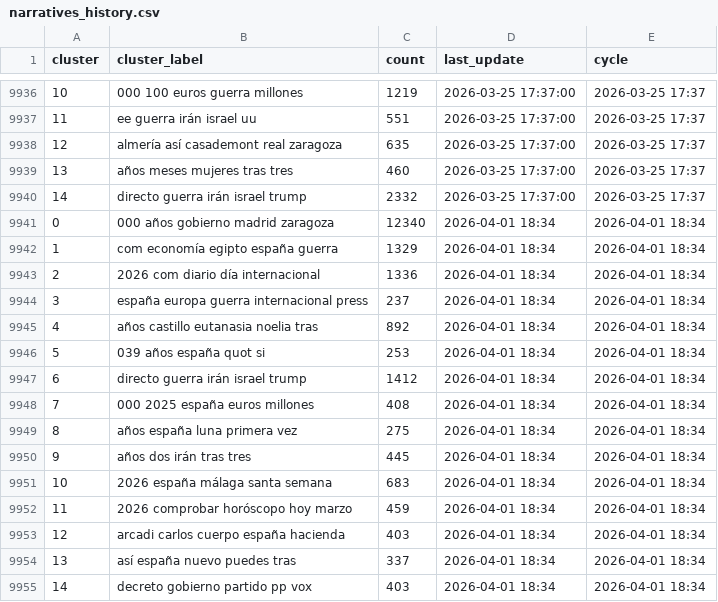
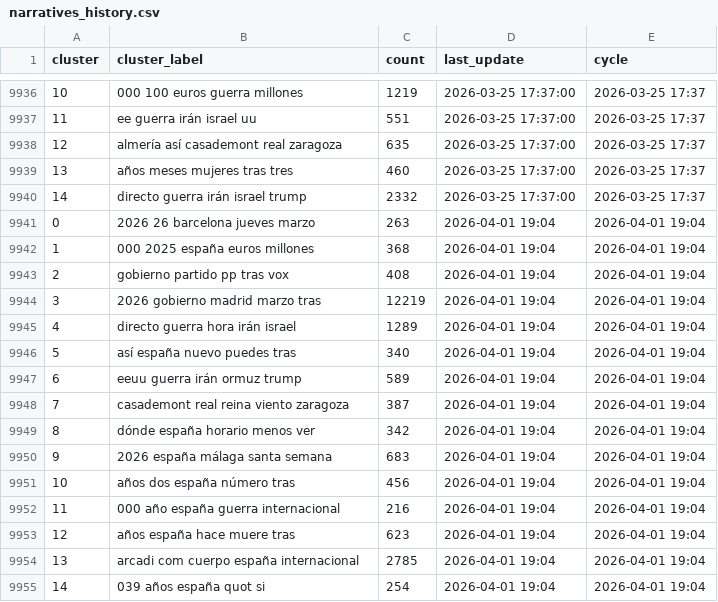
Before and after one commit to mcasrom/narrative-radar, a CSV file: data/processed/narratives_history.csv, drawn as a sheet; only a part is shown, gaps mark what is left out.

```diff
--- a/data/processed/narratives_history.csv
+++ b/data/processed/narratives_history.csv
@@ -9940,16 +9940,16 @@ cluster,cluster_label,count,last_update,cycle
 14,directo guerra irán israel trump,2332,2026-03-25 17:37:00,2026-03-25 17:37
-0,000 años gobierno madrid zaragoza,12340,2026-04-01 18:34,2026-04-01 18:34
-1,com economía egipto españa guerra,1329,2026-04-01 18:34,2026-04-01 18:34
-2,2026 com diario día internacional,1336,2026-04-01 18:34,2026-04-01 18:34
-3,españa europa guerra internacional press,237,2026-04-01 18:34,2026-04-01 18:34
-4,años castillo eutanasia noelia tras,892,2026-04-01 18:34,2026-04-01 18:34
-5,039 años españa quot si,253,2026-04-01 18:34,2026-04-01 18:34
-6,directo guerra irán israel trump,1412,2026-04-01 18:34,2026-04-01 18:34
-7,000 2025 españa euros millones,408,2026-04-01 18:34,2026-04-01 18:34
-8,años españa luna primera vez,275,2026-04-01 18:34,2026-04-01 18:34
-9,años dos irán tras tres,445,2026-04-01 18:34,2026-04-01 18:34
-10,2026 españa málaga santa semana,683,2026-04-01 18:34,2026-04-01 18:34
-11,2026 comprobar horóscopo hoy marzo,459,2026-04-01 18:34,2026-04-01 18:34
-12,arcadi carlos cuerpo españa hacienda,403,2026-04-01 18:34,2026-04-01 18:34
-13,así españa nuevo puedes tras,337,2026-04-01 18:34,2026-04-01 18:34
-14,decreto gobierno partido pp vox,403,2026-04-01 18:34,2026-04-01 18:34
+0,2026 26 barcelona jueves marzo,263,2026-04-01 19:04,2026-04-01 19:04
+1,000 2025 españa euros millones,368,2026-04-01 19:04,2026-04-01 19:04
+2,gobierno partido pp tras vox,408,2026-04-01 19:04,2026-04-01 19:04
+3,2026 gobierno madrid marzo tras,12219,2026-04-01 19:04,2026-04-01 19:04
+4,directo guerra hora irán israel,1289,2026-04-01 19:04,2026-04-01 19:04
+5,así españa nuevo puedes tras,340,2026-04-01 19:04,2026-04-01 19:04
+6,eeuu guerra irán ormuz trump,589,2026-04-01 19:04,2026-04-01 19:04
+7,casademont real reina viento zaragoza,387,2026-04-01 19:04,2026-04-01 19:04
+8,dónde españa horario menos ver,342,2026-04-01 19:04,2026-04-01 19:04
+9,2026 españa málaga santa semana,683,2026-04-01 19:04,2026-04-01 19:04
+10,años dos españa número tras,456,2026-04-01 19:04,2026-04-01 19:04
+11,000 año españa guerra internacional,216,2026-04-01 19:04,2026-04-01 19:04
+12,años españa hace muere tras,623,2026-04-01 19:04,2026-04-01 19:04
+13,arcadi com cuerpo españa internacional,2785,2026-04-01 19:04,2026-04-01 19:04
+14,039 años españa quot si,254,2026-04-01 19:04,2026-04-01 19:04
```
Also changed, not shown: data/processed/agenda_score.csv, data/processed/coordination_alerts.csv, 27 other files.
